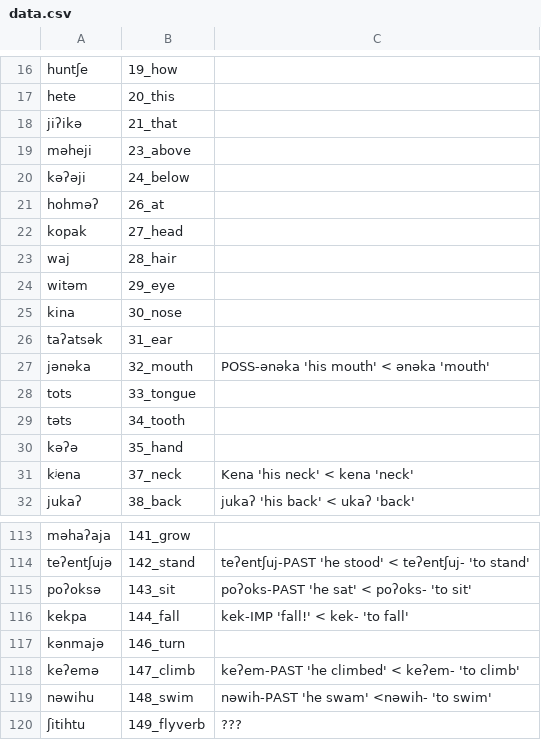
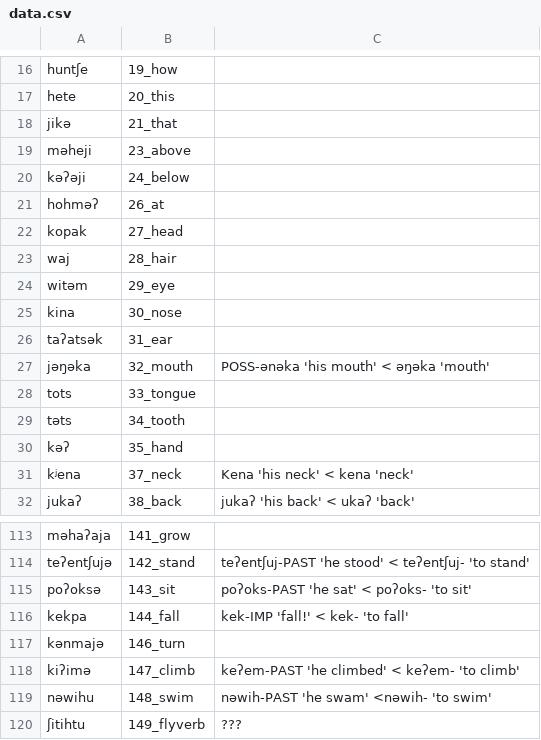
Before and after one commit to lexibank/mixezoqueanvoices, a CSV file: raw/data/Franciscoleon/data.csv, drawn as a sheet; only a part is shown, gaps mark what is left out.

Commit message:
Update data.csv

```diff
--- a/raw/data/Franciscoleon/data.csv
+++ b/raw/data/Franciscoleon/data.csv
@@ -17,3 +17,3 @@ huntʃe,19_how,
 hete,20_this,
-jiʔikə,21_that,
+jikə,21_that,
 məheji,23_above,
@@ -26,6 +26,6 @@ kina,30_nose,
 taʔatsək,31_ear,
-jənəka,32_mouth,POSS-ənəka 'his mouth' < ənəka 'mouth'
+jəŋəka,32_mouth,POSS-ənəka 'his mouth' < əŋəka 'mouth'
 tots,33_tongue,
 təts,34_tooth,
-kəʔə,35_hand,
+kəʔ,35_hand,
 kʲena,37_neck,Kena 'his neck' < kena 'neck'
@@ -117,3 +117,3 @@ kekpa,144_fall,kek-IMP 'fall!' < kek- 'to fall'
 kənmajə,146_turn,
-keʔemə,147_climb,keʔem-PAST 'he climbed' < keʔem- 'to climb'
+kiʔimə,147_climb,keʔem-PAST 'he climbed' < keʔem- 'to climb'
 nəwihu,148_swim,nəwih-PAST 'he swam' <nəwih- 'to swim'
```
